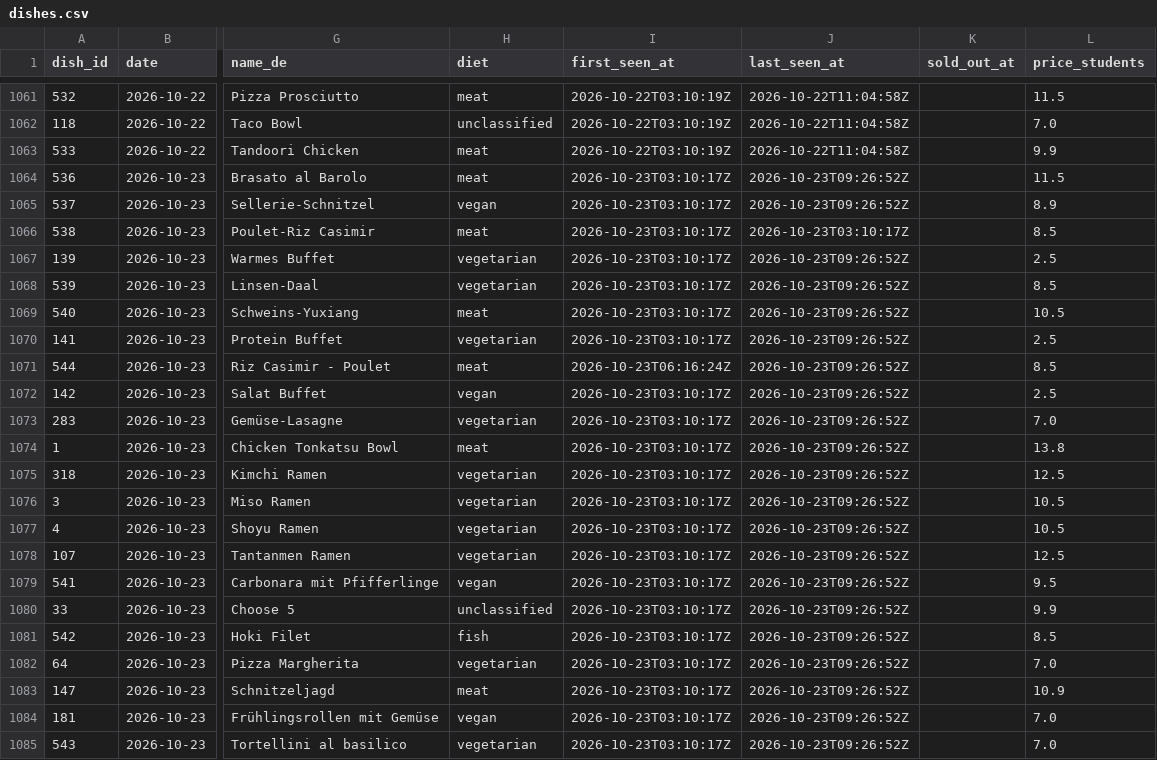
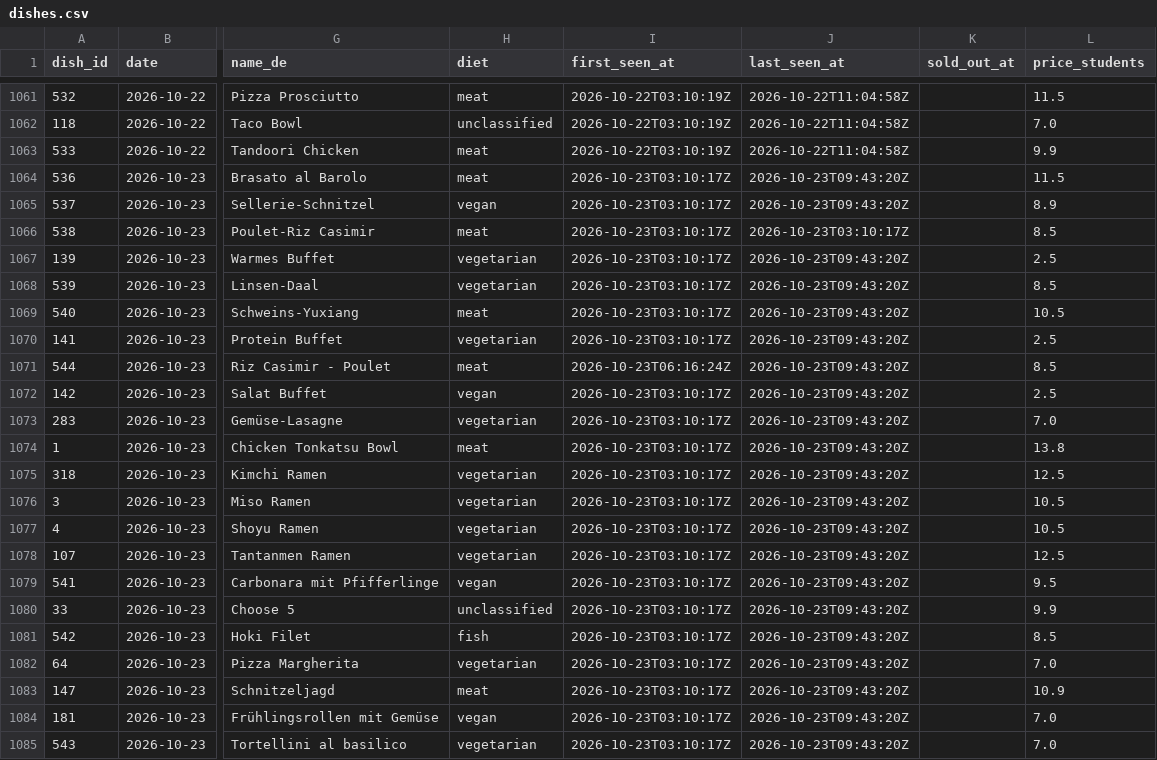
Before and after one commit to hanneshoppe/mensa-pages, a CSV file: data/dishes.csv, drawn as a sheet; only a part is shown, gaps mark what is left out; the diff names each change by its address in the sheet, - before the commit and + after, or states it on an @@ line.

```diff
--- a/data/dishes.csv
+++ b/data/dishes.csv
-J1064:J1065 (last_seen_at): 2026-10-23T09:26:52Z
+J1064:J1065 (last_seen_at): 2026-10-23T09:43:20Z
-J1067:J1085 (last_seen_at): 2026-10-23T09:26:52Z
+J1067:J1085 (last_seen_at): 2026-10-23T09:43:20Z
```
Also changed, not shown: 2 other files.
